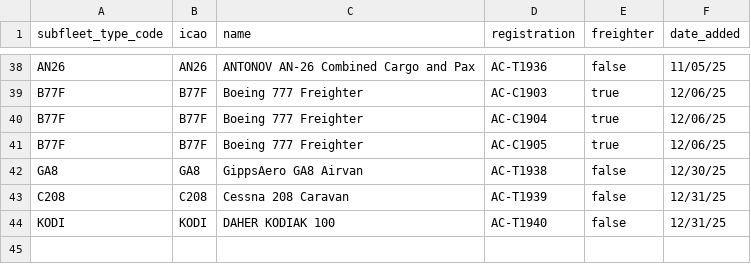
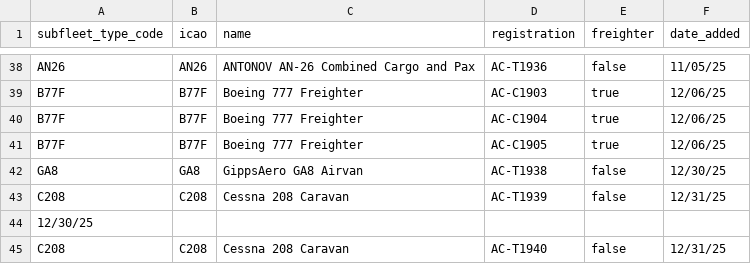
Before and after one commit to aerocaribbeanva/phpvms-utilities, a CSV file: phpvms7-fares/new-aircrafts.csv, drawn as a sheet; only a part is shown, gaps mark what is left out.

Commit message:
Update new-aircrafts.csv by modifying aircraft entries
Removed KODI entry and added a new C208 entry.

```diff
--- a/phpvms7-fares/new-aircrafts.csv
+++ b/phpvms7-fares/new-aircrafts.csv
@@ -43,2 +43,3 @@ GA8,GA8,GippsAero GA8 Airvan,AC-T1938,false,12/30/25
 C208,C208,Cessna 208 Caravan,AC-T1939,false,12/31/25
-KODI,KODI,DAHER KODIAK 100,AC-T1940,false,12/31/25
+12/30/25
+C208,C208,Cessna 208 Caravan,AC-T1940,false,12/31/25
```
